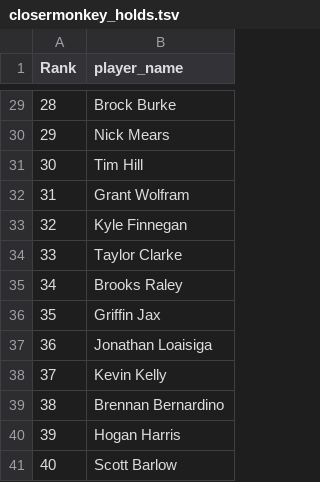
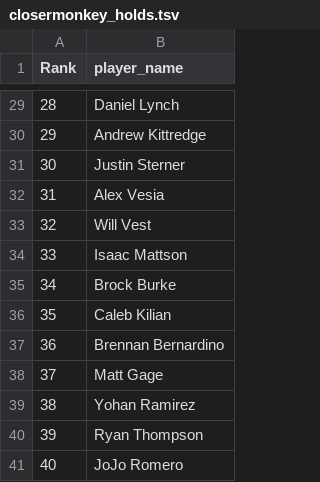
Before and after one commit to BenHeath0/fantasy-baseball-scripts, a TSV file: player_evaluation/input_data/closermonkey_holds.tsv, drawn as a sheet; only a part is shown, gaps mark what is left out; the diff covers the shown part only.

```diff
--- a/player_evaluation/input_data/closermonkey_holds.tsv
+++ b/player_evaluation/input_data/closermonkey_holds.tsv
@@ -29,13 +29,13 @@ Rank	player_name
-28	Brock Burke
-29	Nick Mears
-30	Tim Hill
-31	Grant Wolfram
-32	Kyle Finnegan
-33	Taylor Clarke
-34	Brooks Raley
-35	Griffin Jax
-36	Jonathan Loaisiga
-37	Kevin Kelly
-38	Brennan Bernardino
-39	Hogan Harris
-40	Scott Barlow
+28	Daniel Lynch
+29	Andrew Kittredge
+30	Justin Sterner
+31	Alex Vesia
+32	Will Vest
+33	Isaac Mattson
+34	Brock Burke
+35	Caleb Kilian
+36	Brennan Bernardino
+37	Matt Gage
+38	Yohan Ramirez
+39	Ryan Thompson
+40	JoJo Romero
```
Also changed, not shown: 27 edited cells elsewhere in this file, player_evaluation/input_data/closermonkey.tsv, player_evaluation/input_data/closermonkey_solds.tsv, 1 other file.
